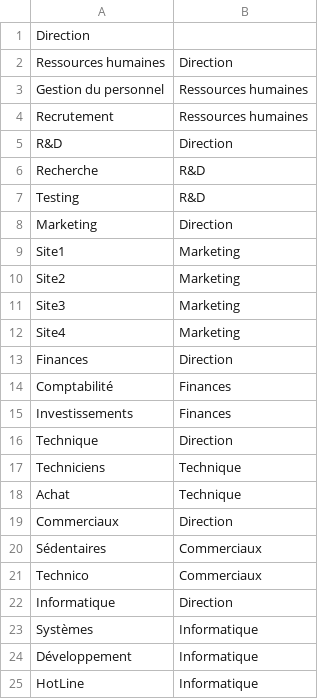
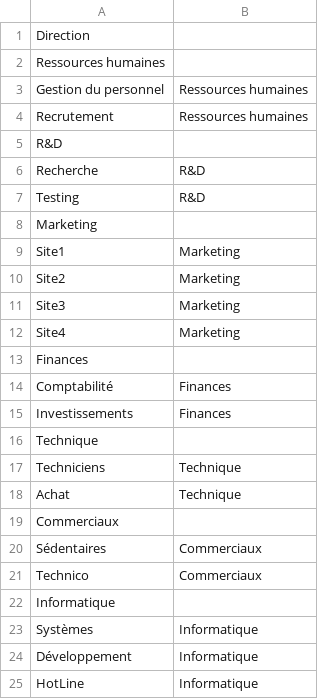
Before and after one commit to rememberYou/powershell-scripts, a CSV file: AD/OU/ou-example.csv, drawn as a sheet.

```diff
--- a/AD/OU/ou-example.csv
+++ b/AD/OU/ou-example.csv
@@ -1,9 +1,9 @@
 Direction,
-Ressources humaines,Direction
+Ressources humaines,
 Gestion du personnel,Ressources humaines
 Recrutement,Ressources humaines
-R&D,Direction
+R&D,
 Recherche,R&D
 Testing,R&D
-Marketing,Direction
+Marketing,
 Site1,Marketing
@@ -12,12 +12,12 @@ Site3,Marketing
 Site4,Marketing
-Finances,Direction
+Finances,
 Comptabilité,Finances
 Investissements,Finances
-Technique,Direction
+Technique,
 Techniciens,Technique
 Achat,Technique
-Commerciaux,Direction
+Commerciaux,
 Sédentaires,Commerciaux
 Technico,Commerciaux
-Informatique,Direction
+Informatique,
 Systèmes,Informatique
```
Also changed, not shown: 2 other files.
